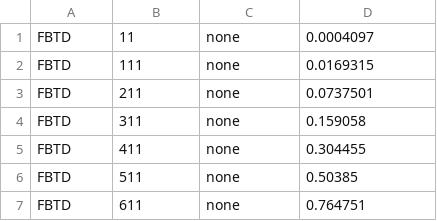
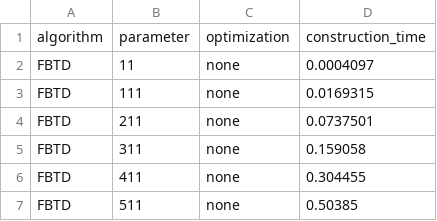
Before and after one commit to MihaelaBaksic/tournament-designs, a CSV file: measurements/FBTD.csv (was FBTD.csv), drawn as a sheet; only a part is shown; the shorter side is filled out with more unchanged rows; the diff names each change by its address in the sheet, - before the commit and + after, or states it on an @@ line.

```diff
--- a/FBTD.csv
+++ b/measurements/FBTD.csv
+row 1: algorithm | parameter | optimization | construction_time
```
Also changed, not shown: measurements/MOLS.csv, measurements/latin_square_complete.csv, 7 other files.
